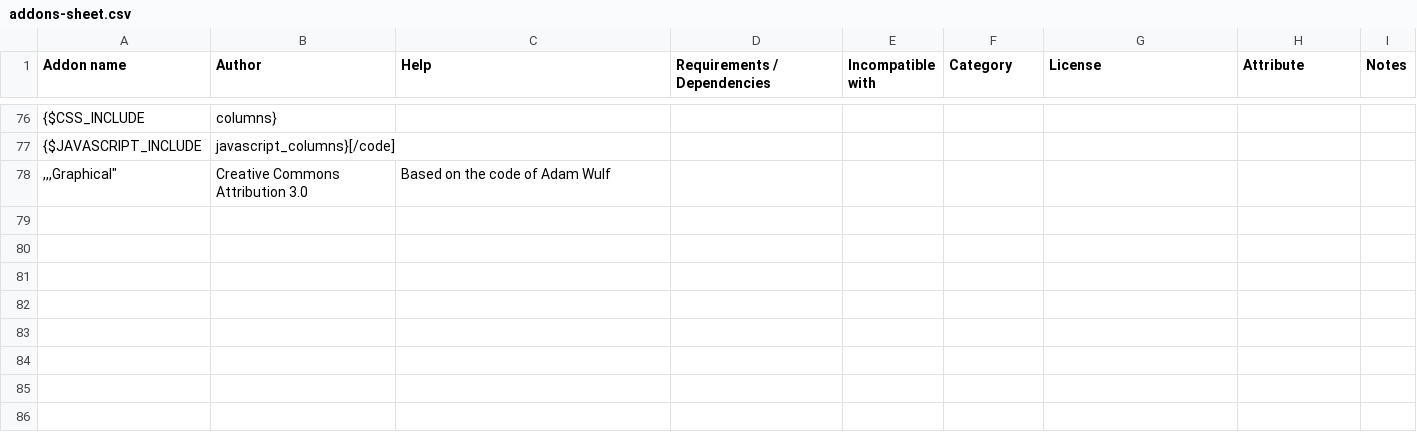
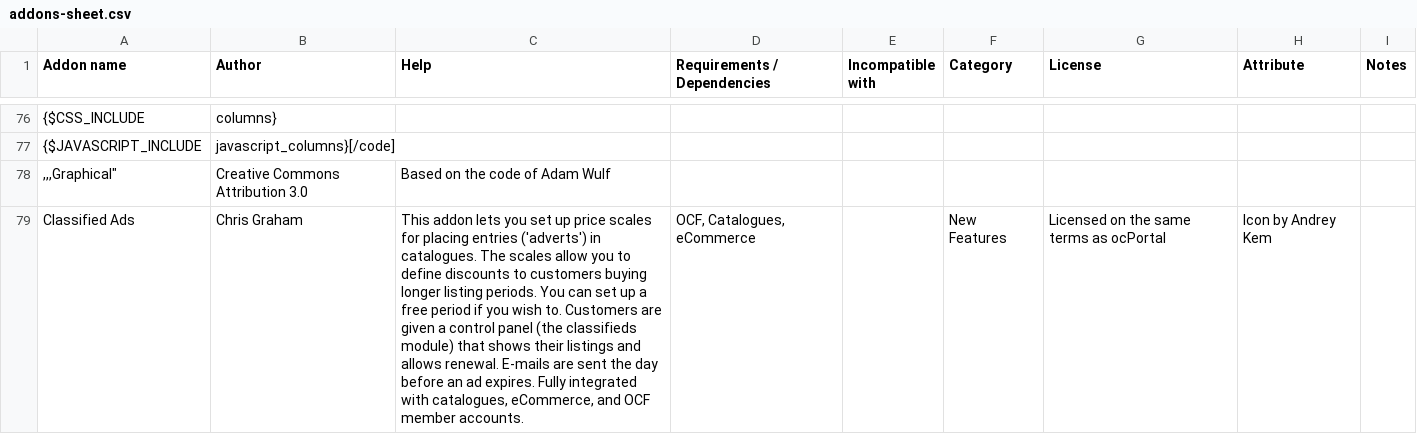
Before and after one commit to chrisgraham/ocPortal, a CSV file: data_custom/addons-sheet.csv, drawn as a sheet; only a part is shown, gaps mark what is left out; the diff names each change by its address in the sheet, - before the commit and + after, or states it on an @@ line.

Commit message:
Classified ads system, built on ocPortal ecommerce and catalogues

```diff
--- a/data_custom/addons-sheet.csv
+++ b/data_custom/addons-sheet.csv
+row 79: Classified Ads | Chris Graham | This addon lets you set up price scales for placing entries ('adverts') in catalogues. The scales allow you to define discounts to customers buying longer listing periods. You can set up a free period if you wish to. Customers are given a control panel (the classifieds module) that shows their listings and allows renewal. E-mails are sent the day before an ad expires. Fully integrated with catalogues, eCommerce, and OCF member accounts. | OCF, Catalogues, eCommerce |  | New Features | Licensed on the same terms as ocPortal | Icon by Andrey Kem
```
Also changed, not shown: 12 other files.
